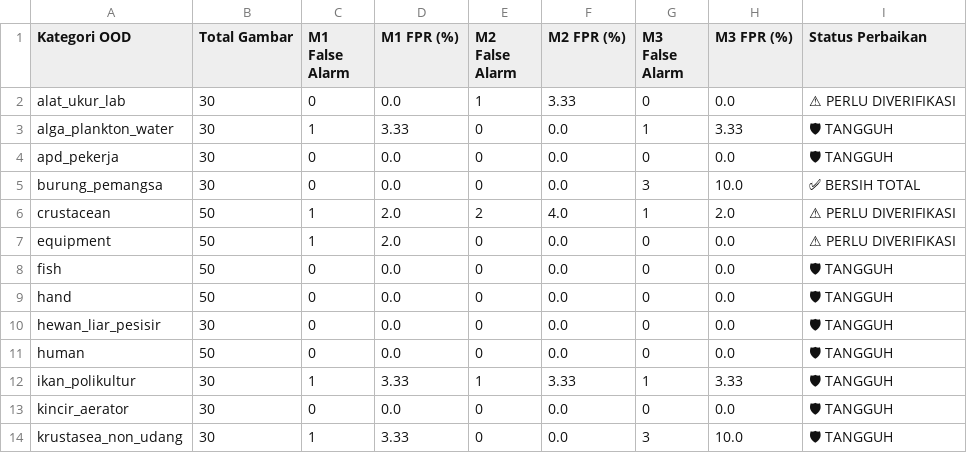
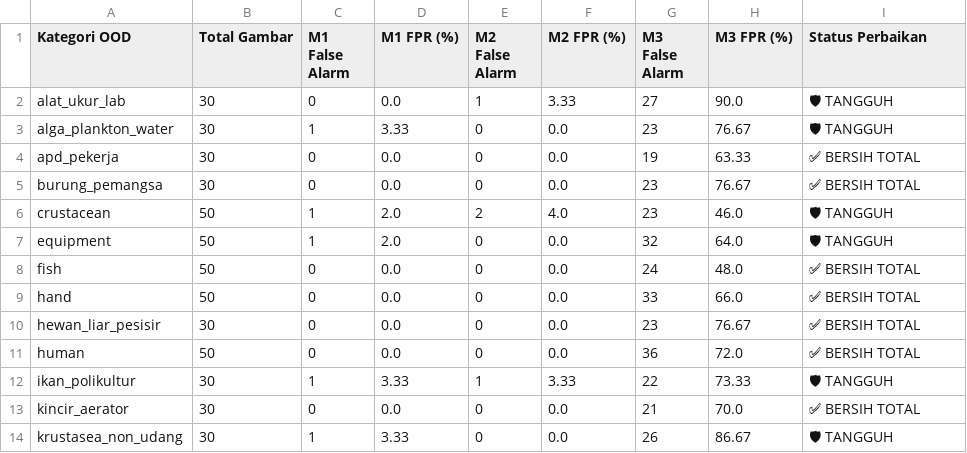
Before and after one commit to AbiyaMakruf/SMARTAMBAK, a CSV file: reports/ood_benchmark_3models_comparison.csv, drawn as a sheet; only a part is shown; the diff covers the shown part only; the diff names each change by its address in the sheet, - before the commit and + after, or states it on an @@ line.

Commit message:
perbaikan ood_benchmark_report

```diff
--- a/reports/ood_benchmark_3models_comparison.csv
+++ b/reports/ood_benchmark_3models_comparison.csv
-G2 (M3 False Alarm): 0
+G2 (M3 False Alarm): 27
-H2 (M3 FPR (%)): 0.0
+H2 (M3 FPR (%)): 90.0
-I2 (Status Perbaikan): ⚠ PERLU DIVERIFIKASI
+I2 (Status Perbaikan): 🛡 TANGGUH
-G3 (M3 False Alarm): 1
+G3 (M3 False Alarm): 23
-H3 (M3 FPR (%)): 3.33
+H3 (M3 FPR (%)): 76.67
-G4 (M3 False Alarm): 0
+G4 (M3 False Alarm): 19
-H4 (M3 FPR (%)): 0.0
+H4 (M3 FPR (%)): 63.33
-I4 (Status Perbaikan): 🛡 TANGGUH
+I4 (Status Perbaikan): ✅ BERSIH TOTAL
-G5 (M3 False Alarm): 3
+G5 (M3 False Alarm): 23
-H5 (M3 FPR (%)): 10.0
+H5 (M3 FPR (%)): 76.67
-G6 (M3 False Alarm): 1
+G6 (M3 False Alarm): 23
-H6 (M3 FPR (%)): 2.0
+H6 (M3 FPR (%)): 46.0
-I6:I7 (Status Perbaikan): ⚠ PERLU DIVERIFIKASI
+I6:I7 (Status Perbaikan): 🛡 TANGGUH
-G7 (M3 False Alarm): 0
+G7 (M3 False Alarm): 32
-H7 (M3 FPR (%)): 0.0
+H7 (M3 FPR (%)): 64.0
-G8 (M3 False Alarm): 0
+G8 (M3 False Alarm): 24
-H8 (M3 FPR (%)): 0.0
+H8 (M3 FPR (%)): 48.0
-I8:I11 (Status Perbaikan): 🛡 TANGGUH
+I8:I11 (Status Perbaikan): ✅ BERSIH TOTAL
-G9 (M3 False Alarm): 0
+G9 (M3 False Alarm): 33
-H9 (M3 FPR (%)): 0.0
+H9 (M3 FPR (%)): 66.0
-G10 (M3 False Alarm): 0
+G10 (M3 False Alarm): 23
-H10 (M3 FPR (%)): 0.0
+H10 (M3 FPR (%)): 76.67
-G11 (M3 False Alarm): 0
+G11 (M3 False Alarm): 36
-H11 (M3 FPR (%)): 0.0
+H11 (M3 FPR (%)): 72.0
-G12 (M3 False Alarm): 1
+G12 (M3 False Alarm): 22
-H12 (M3 FPR (%)): 3.33
+H12 (M3 FPR (%)): 73.33
-G13 (M3 False Alarm): 0
+G13 (M3 False Alarm): 21
-H13 (M3 FPR (%)): 0.0
+H13 (M3 FPR (%)): 70.0
-I13 (Status Perbaikan): 🛡 TANGGUH
+I13 (Status Perbaikan): ✅ BERSIH TOTAL
-G14 (M3 False Alarm): 3
+G14 (M3 False Alarm): 26
-H14 (M3 FPR (%)): 10.0
+H14 (M3 FPR (%)): 86.67
```
Also changed, not shown: 31 edited cells elsewhere in this file, reports/ood_threshold_sweep_data.csv, 1 other file.
